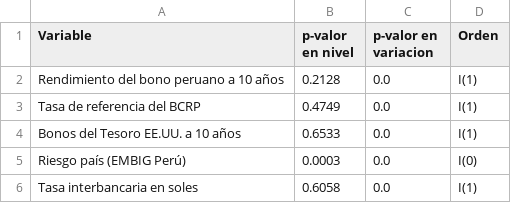
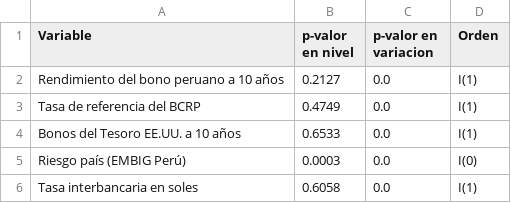
Before and after one commit to SneyderRP/Finanzas-i-tema36-bonos-corporativos, a CSV file: salidas/tabla2_adf.csv, drawn as a sheet.

```diff
--- a/salidas/tabla2_adf.csv
+++ b/salidas/tabla2_adf.csv
@@ -1,3 +1,3 @@
 Variable,p-valor en nivel,p-valor en variacion,Orden
-Rendimiento del bono peruano a 10 años,0.2128,0.0,I(1)
+Rendimiento del bono peruano a 10 años,0.2127,0.0,I(1)
 Tasa de referencia del BCRP,0.4749,0.0,I(1)
```
Also changed, not shown: datos_procesados/datos_procesados_2024200522B.csv, salidas/tabla1_descriptiva.csv, 23 other files.
